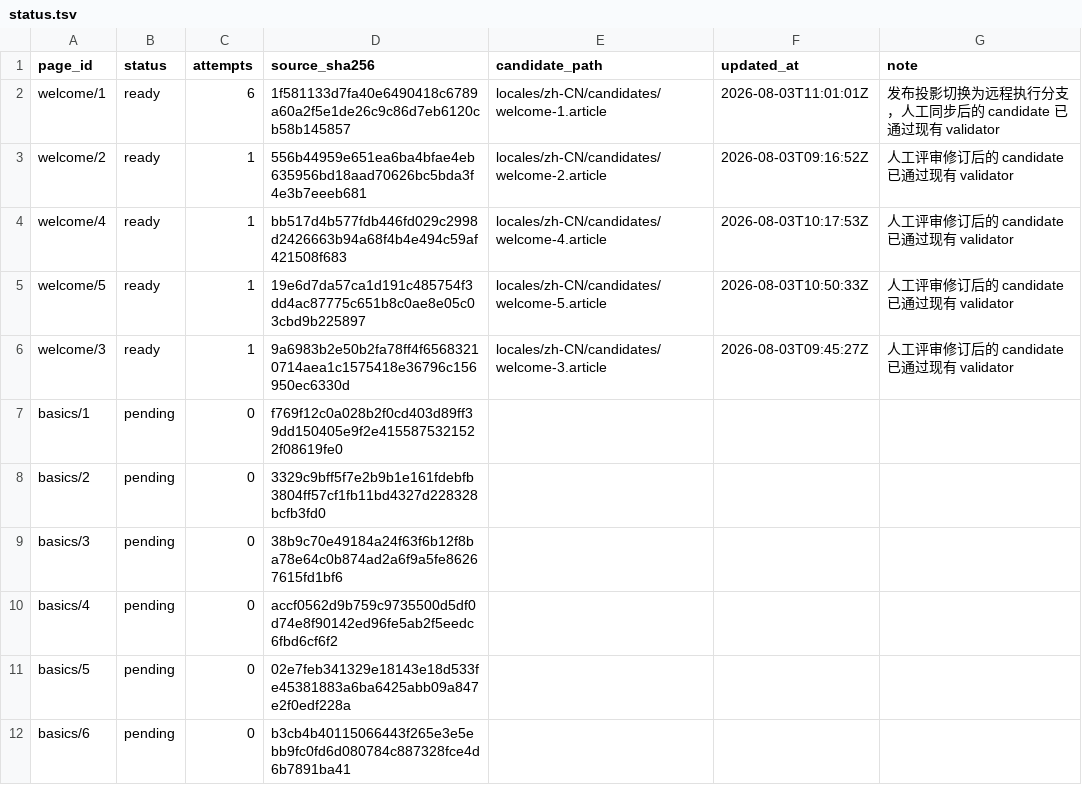
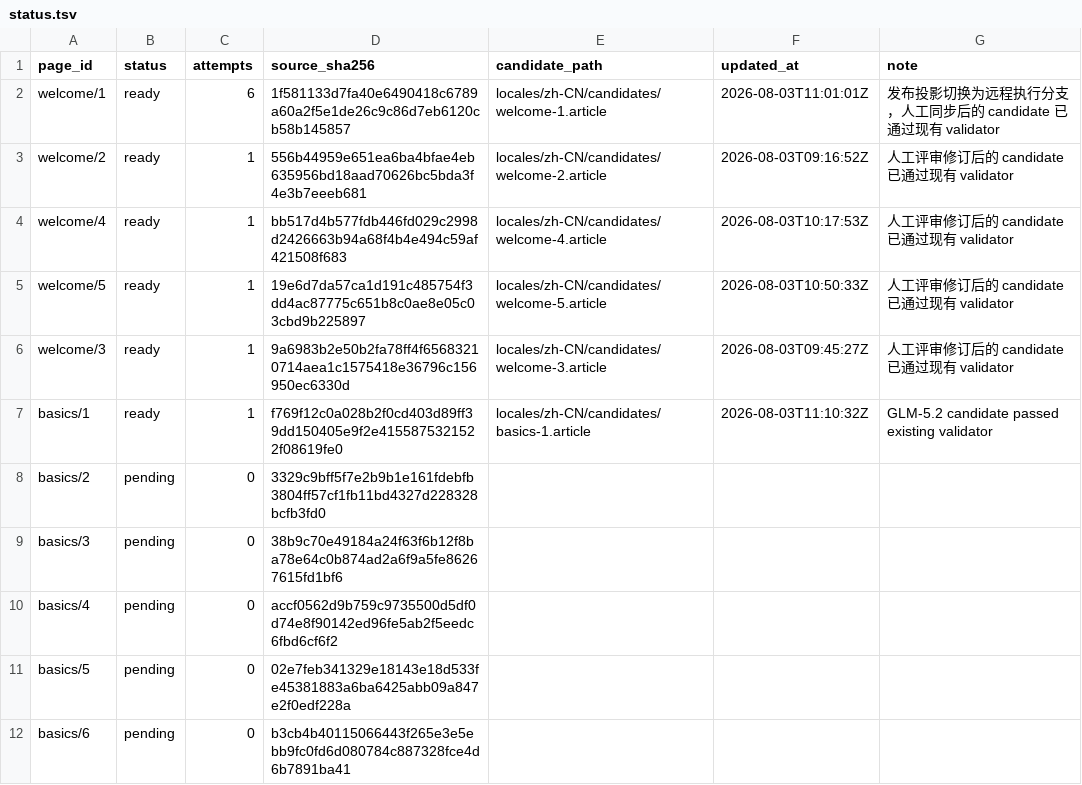
Before and after one commit to shuijingwan/go-tour-i18n, a TSV file: locales/zh-CN/status.tsv, drawn as a sheet; only a part is shown.

Commit message:
fix: 完成 basics/1 翻译并修复 present 行内代码保护

```diff
--- a/locales/zh-CN/status.tsv
+++ b/locales/zh-CN/status.tsv
@@ -6,3 +6,3 @@ welcome/5	ready	1	19e6d7da57ca1d191c485754f3dd4ac87775c651b8c0ae8e05c03cbd9b2258
 welcome/3	ready	1	9a6983b2e50b2fa78ff4f65683210714aea1c1575418e36796c156950ec6330d	locales/zh-CN/candidates/welcome-3.article	2026-08-03T09:45:27Z	人工评审修订后的 candidate 已通过现有 validator
-basics/1	pending	0	f769f12c0a028b2f0cd403d89ff39dd150405e9f2e4155875321522f08619fe0	""	""	""
+basics/1	ready	1	f769f12c0a028b2f0cd403d89ff39dd150405e9f2e4155875321522f08619fe0	locales/zh-CN/candidates/basics-1.article	2026-08-03T11:10:32Z	GLM-5.2 candidate passed existing validator
 basics/2	pending	0	3329c9bff5f7e2b9b1e161fdebfb3804ff57cf1fb11bd4327d228328bcfb3fd0	""	""	""
```
Also changed, not shown: 11 other files.
